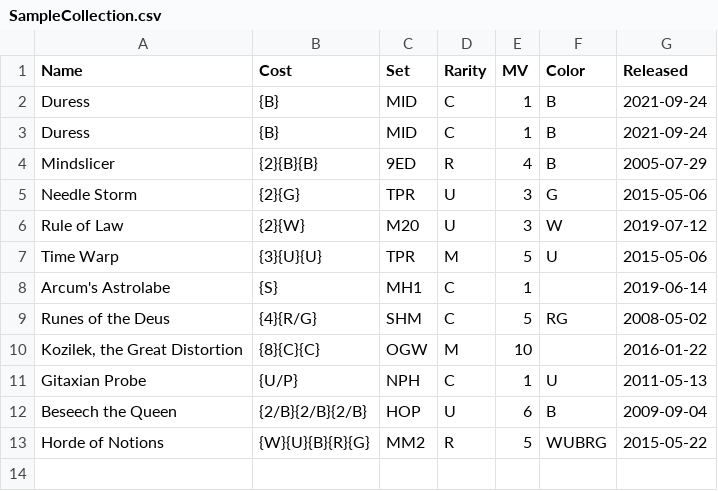
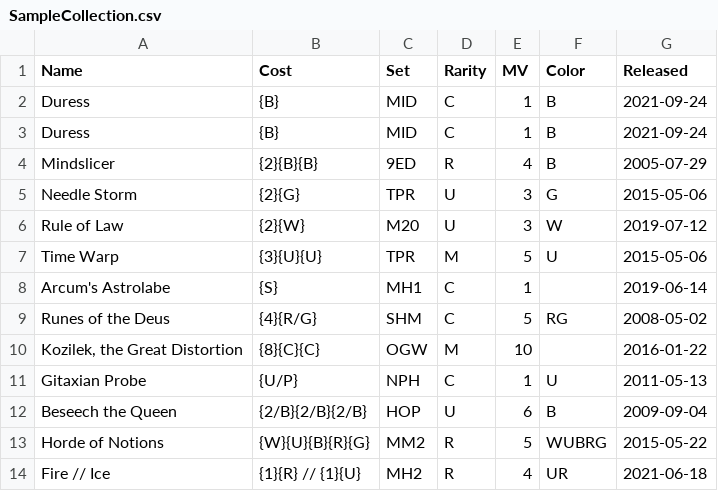
Before and after one commit to joraso/ScrollRack, a CSV file: Library/SampleCollection.csv, drawn as a sheet.

Commit message:
Fixed split/adventure/aftermath card mana cost displays.

```diff
--- a/Library/SampleCollection.csv
+++ b/Library/SampleCollection.csv
@@ -13 +13,2 @@ Beseech the Queen;{2/B}{2/B}{2/B};HOP;U;6;B;2009-09-04
 Horde of Notions;{W}{U}{B}{R}{G};MM2;R;5;WUBRG;2015-05-22
+Fire // Ice;{1}{R} // {1}{U};MH2;R;4;UR;2021-06-18
```
Also changed, not shown: 1 other file.
